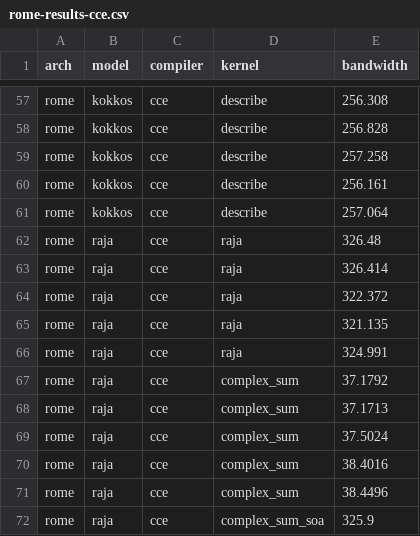
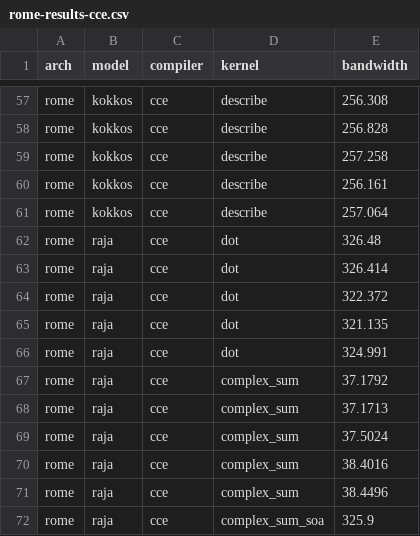
Before and after one commit to UoB-HPC/everythingsreduced, a CSV file: results/rome-results-cce.csv, drawn as a sheet; only a part is shown, gaps mark what is left out.

Commit message:
Fix typo in dot/raja/rome-cce results

```diff
--- a/results/rome-results-cce.csv
+++ b/results/rome-results-cce.csv
@@ -61,7 +61,7 @@ rome, kokkos, cce, describe, 256.161
 rome, kokkos, cce, describe, 257.064
-rome, raja, cce, raja, 326.48
-rome, raja, cce, raja, 326.414
-rome, raja, cce, raja, 322.372
-rome, raja, cce, raja, 321.135
-rome, raja, cce, raja, 324.991
+rome, raja, cce, dot, 326.48
+rome, raja, cce, dot, 326.414
+rome, raja, cce, dot, 322.372
+rome, raja, cce, dot, 321.135
+rome, raja, cce, dot, 324.991
 rome, raja, cce, complex_sum, 37.1792
```
